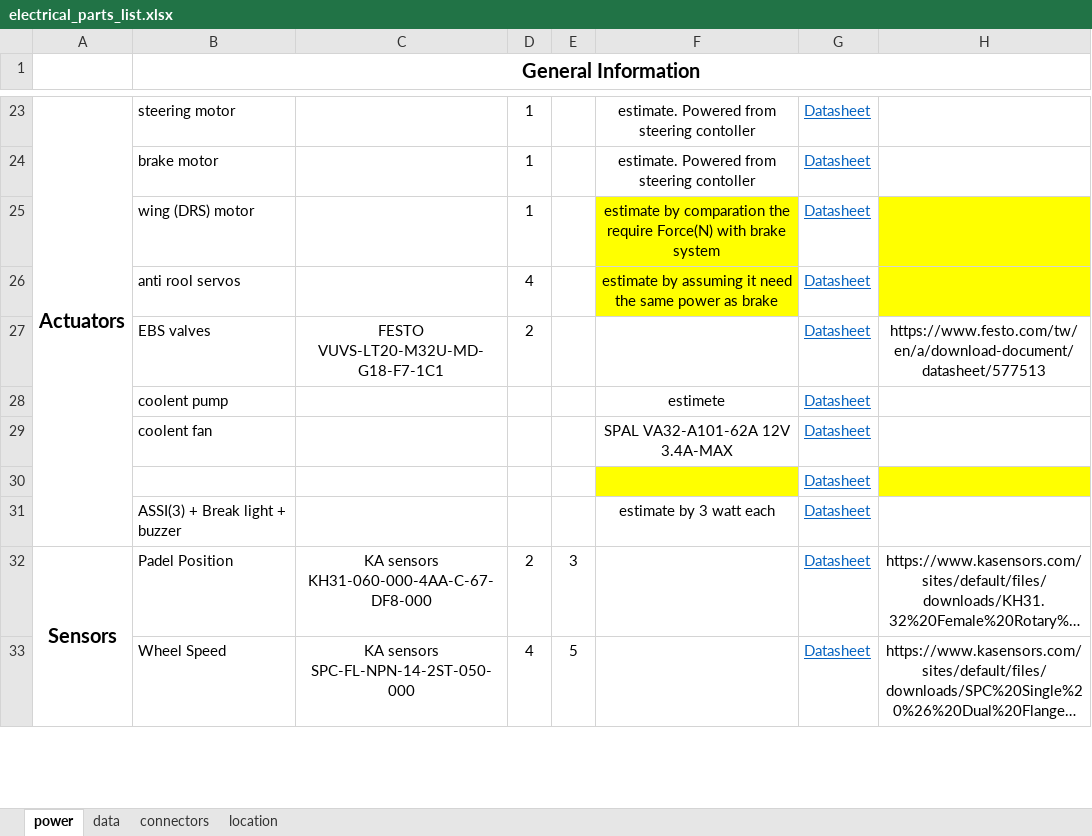
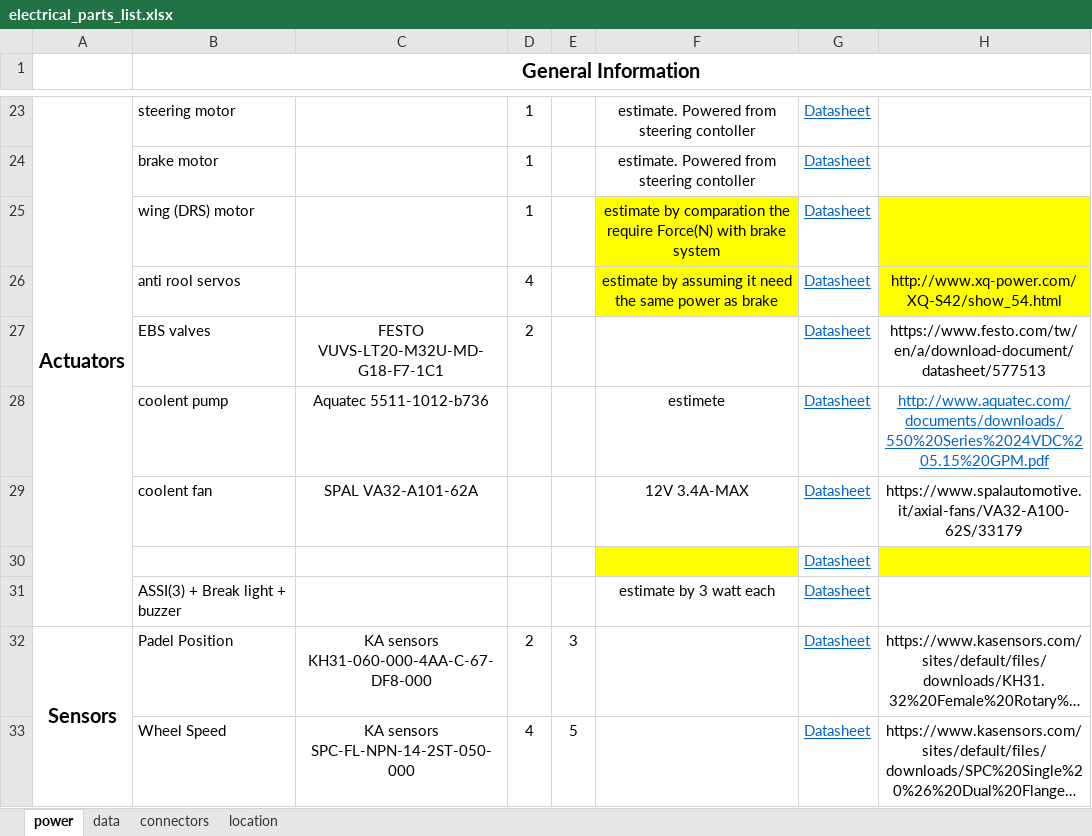
Before and after one commit to TechnionAVFormula/Hardware_Algo, an Excel workbook: System Integration/electrical_parts_list.xlsx, sheet power, drawn as a sheet; only a part is shown, gaps mark what is left out; long unchanged cells end in …; values as stored, in another font and other column widths than the file's, no borders; the diff names each change by its address in the sheet, - before the commit and + after, or states it on an @@ line.

```diff
--- a/System Integration/electrical_parts_list.xlsx (sheet power)
+++ b/System Integration/electrical_parts_list.xlsx (sheet power)
-H26: (empty)
+H26: http://www.xq-power.com/XQ-S42/show_54.html
-C28: (empty)
+C28: Aquatec 5511-1012-b736
-H28: (empty)
+H28: http://www.aquatec.com/documents/downloads/550%20Series%2024VDC%205.15%20GPM.pdf
-C29: (empty)
+C29: SPAL VA32-A101-62A
-F29: SPAL VA32-A101-62A 12V 3.4A-MAX
+F29: 12V 3.4A-MAX
-H29: (empty)
+H29: https://www.spalautomotive.it/axial-fans/VA32-A100-62S/33179
```
Also changed, not shown: 2 other files.
